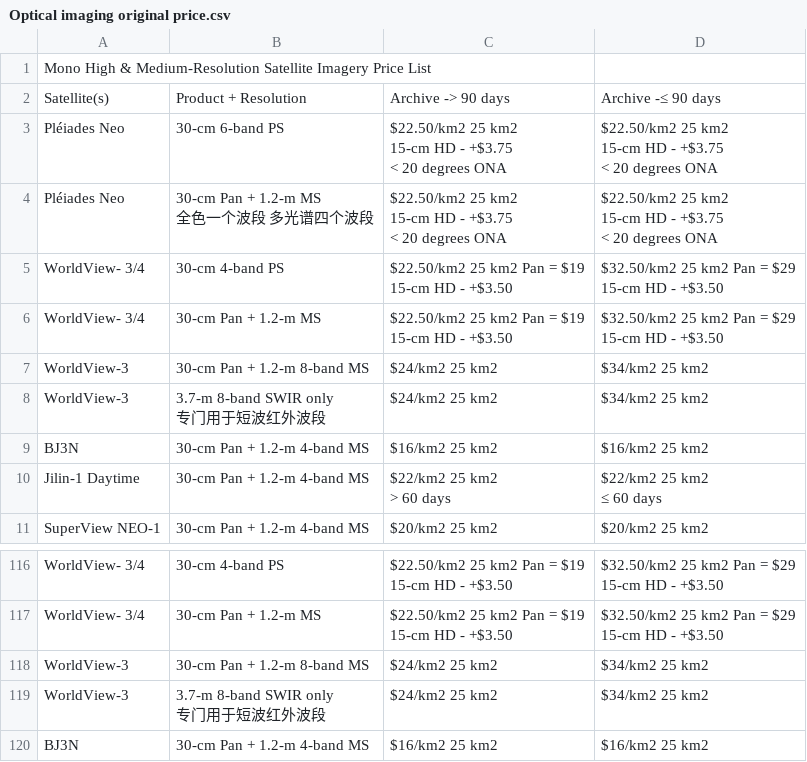
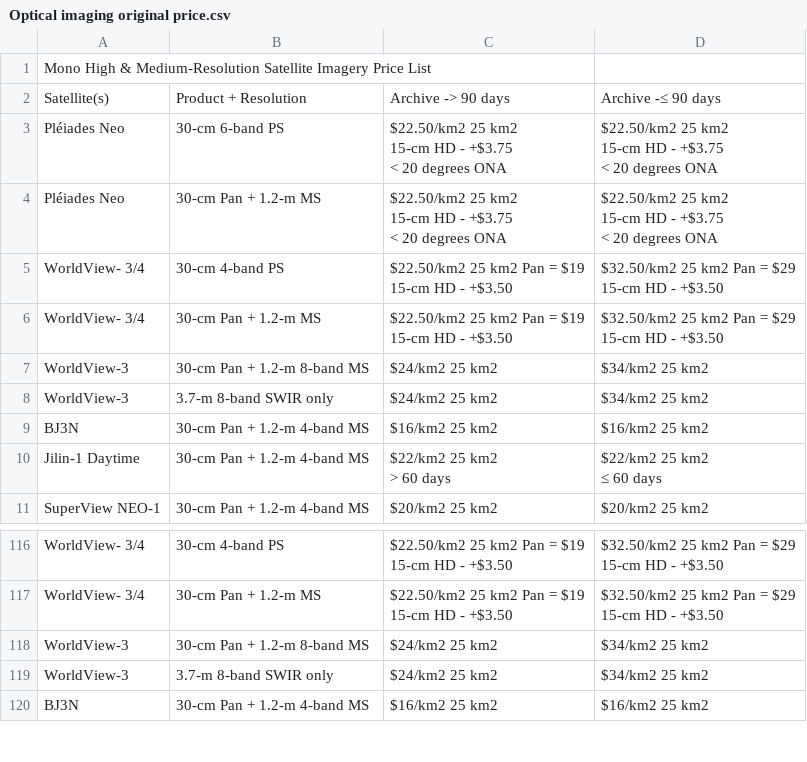
Before and after one commit to ShanLinn/Satellite-Image-Price-Data, a CSV file: Optical imaging original price.csv, drawn as a sheet; only a part is shown, gaps mark what is left out.

Commit message:
Update Optical imaging original price.csv

```diff
--- a/Optical imaging original price.csv
+++ b/Optical imaging original price.csv
@@ -8,8 +8,8 @@ Pléiades Neo," 30-cm 6-band PS
 < 20 degrees ONA",,,,,,,,,,,,,,,,,,,,,,,,,,,,
-Pléiades Neo,"30-cm Pan + 1.2-m MS
-全色一个波段 多光谱四个波段","$22.50/km2 25 km2
-15-cm HD - +$3.75
-< 20 degrees ONA","$22.50/km2 25 km2
-15-cm HD - +$3.75
-< 20 degrees ONA",,,,,,,,,,,,,,,,,,,,,,,,,,,,
+Pléiades Neo,"30-cm Pan + 1.2-m MS
+","$22.50/km2 25 km2
+15-cm HD - +$3.75
+< 20 degrees ONA","$22.50/km2 25 km2
+15-cm HD - +$3.75
+< 20 degrees ONA",,,,,,,,,,,,,,,,,,,,,,,,,,,,
 WorldView- 3/4," 30-cm 4-band PS
@@ -22,4 +22,4 @@ WorldView- 3/4,30-cm Pan + 1.2-m MS,"$22.50/km2 25 km2 Pan = $19
 WorldView-3,30-cm Pan + 1.2-m 8-band MS,$24/km2 25 km2,$34/km2 25 km2,,,,,,,,,,,,,,,,,,,,,,,,,,,,
-WorldView-3,"3.7-m 8-band SWIR only
-专门用于短波红外波段",$24/km2 25 km2,$34/km2 25 km2,,,,,,,,,,,,,,,,,,,,,,,,,,,,
+WorldView-3,"3.7-m 8-band SWIR only
+",$24/km2 25 km2,$34/km2 25 km2,,,,,,,,,,,,,,,,,,,,,,,,,,,,
 BJ3N,30-cm  Pan  +  1.2-m  4-band MS,$16/km2 25 km2,$16/km2 25 km2,,,,,,,,,,,,,,,,,,,,,,,,,,,,
@@ -231,4 +231,4 @@ WorldView- 3/4,30-cm Pan + 1.2-m MS,"$22.50/km2 25 km2 Pan = $19
 WorldView-3,30-cm Pan + 1.2-m 8-band MS,$24/km2 25 km2,$34/km2 25 km2,,,,,,,,,,,,,,,,,,,,,,,,,,,,
-WorldView-3,"3.7-m 8-band SWIR only
-专门用于短波红外波段",$24/km2 25 km2,$34/km2 25 km2,,,,,,,,,,,,,,,,,,,,,,,,,,,,
+WorldView-3,"3.7-m 8-band SWIR only
+",$24/km2 25 km2,$34/km2 25 km2,,,,,,,,,,,,,,,,,,,,,,,,,,,,
 BJ3N,30-cm  Pan  +  1.2-m  4-band MS,$16/km2 25 km2,$16/km2 25 km2,,,,,,,,,,,,,,,,,,,,,,,,,,,,
```
